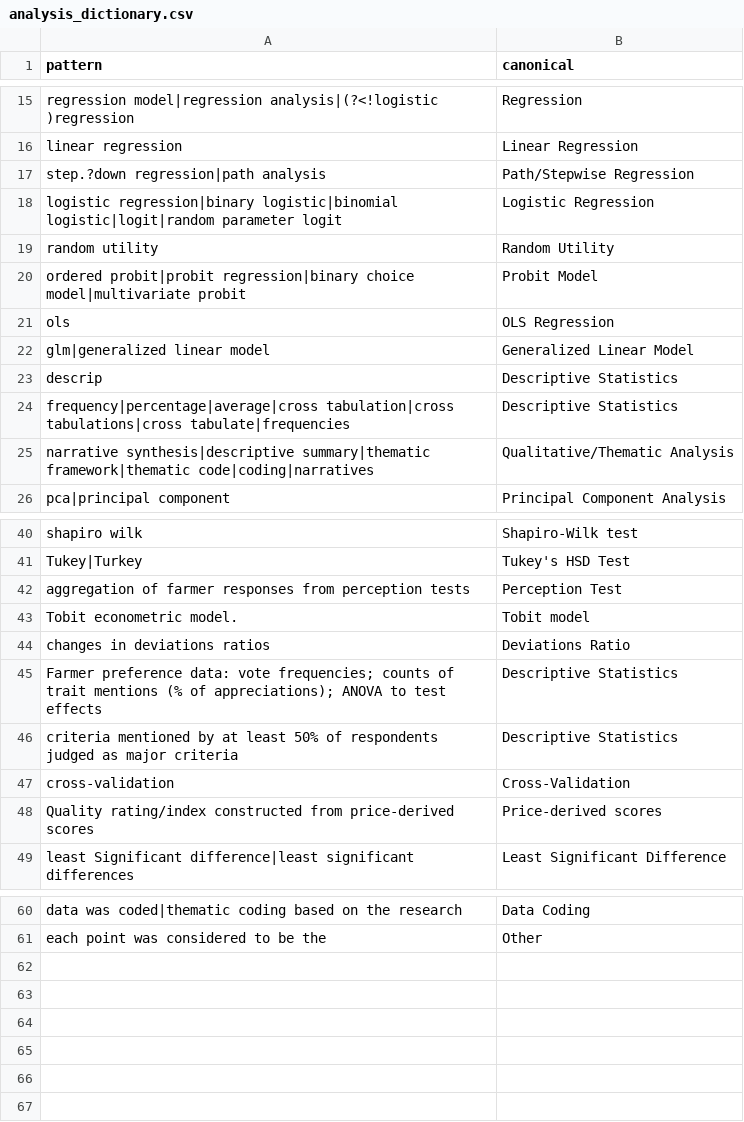
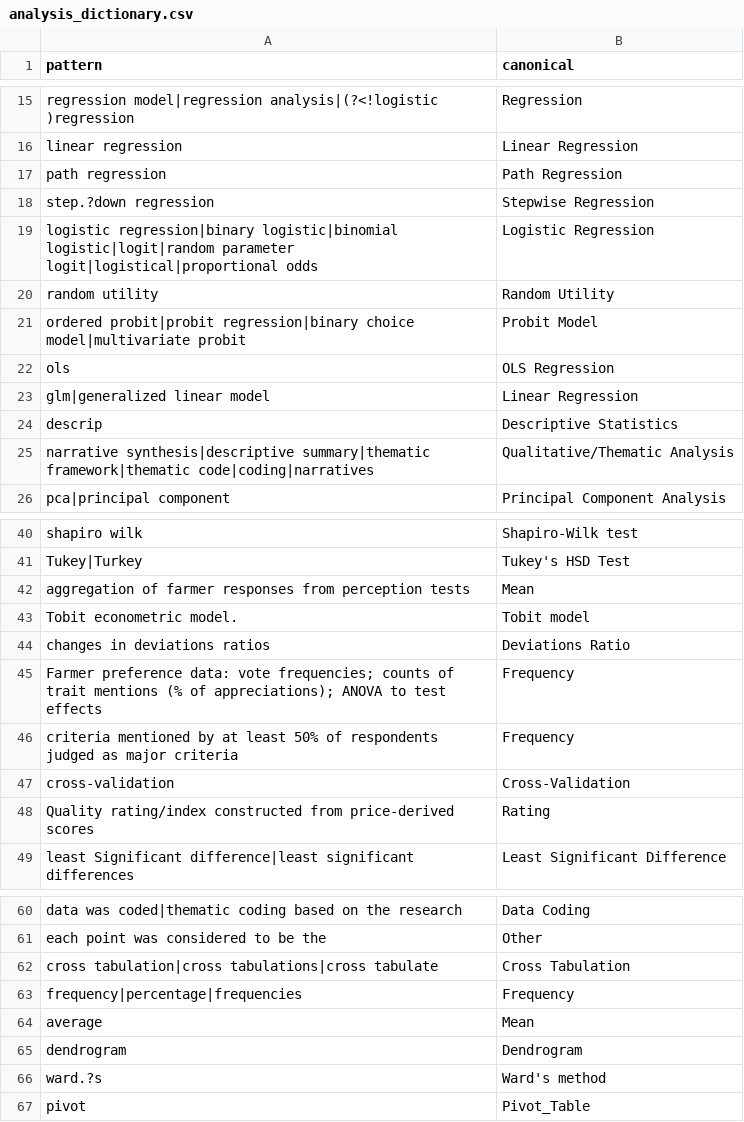
Before and after one commit to marjih29/GrainQuality_ScopingReview, a CSV file: Dictionaries/analysis_dictionary.csv, drawn as a sheet; only a part is shown, gaps mark what is left out; the diff covers the shown part only.

Commit message:
Push clean data

```diff
--- a/Dictionaries/analysis_dictionary.csv
+++ b/Dictionaries/analysis_dictionary.csv
@@ -16,4 +16,5 @@ regression model|regression analysis|(?<!logistic )regression,Regression
 linear regression,Linear Regression
-step.?down regression|path analysis,Path/Stepwise Regression
-logistic regression|binary logistic|binomial logistic|logit|random parameter logit,Logistic Regression
+path regression,Path Regression
+step.?down regression,Stepwise Regression
+logistic regression|binary logistic|binomial logistic|logit|random parameter logit|logistical|proportional odds,Logistic Regression
 random utility,Random Utility
@@ -21,5 +22,4 @@ ordered probit|probit regression|binary choice model|multivariate probit,Probit
 ols,OLS Regression
-glm|generalized linear model,Generalized Linear Model
+glm|generalized linear model,Linear Regression
 descrip,Descriptive Statistics
-frequency|percentage|average|cross tabulation|cross tabulations|cross tabulate|frequencies,Descriptive Statistics
 narrative synthesis|descriptive summary|thematic framework|thematic code|coding|narratives,Qualitative/Thematic Analysis
@@ -41,9 +41,9 @@ shapiro wilk,Shapiro-Wilk test
 Tukey|Turkey,Tukey's HSD Test
-aggregation of farmer responses from perception tests,Perception Test
+aggregation of farmer responses from perception tests,Mean
 Tobit econometric model.,Tobit model
 changes in deviations ratios,Deviations Ratio
-Farmer preference data: vote frequencies; counts of trait mentions (% of appreciations); ANOVA to test effects,Descriptive Statistics
-criteria mentioned by at least 50% of respondents judged as major criteria,Descriptive Statistics
+Farmer preference data: vote frequencies; counts of trait mentions (% of appreciations); ANOVA to test effects,Frequency
+criteria mentioned by at least 50% of respondents judged as major criteria,Frequency
 cross-validation,Cross-Validation
-Quality rating/index constructed from price-derived scores,Price-derived scores
+Quality rating/index constructed from price-derived scores,Rating
 least Significant difference|least significant differences,Least Significant Difference
@@ -61 +61,7 @@ data was coded|thematic coding based on the research,Data Coding
 each point was considered to be the,Other
+cross tabulation|cross tabulations|cross tabulate,Cross Tabulation
+frequency|percentage|frequencies,Frequency
+average,Mean
+dendrogram,Dendrogram
+ward.?s,Ward's method
+pivot,Pivot_Table
```
Also changed, not shown: 1 edited cell elsewhere in this file, 9 other files.
